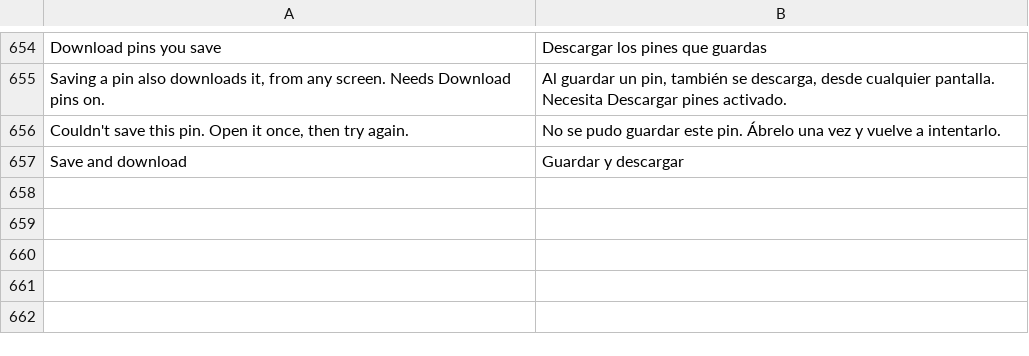
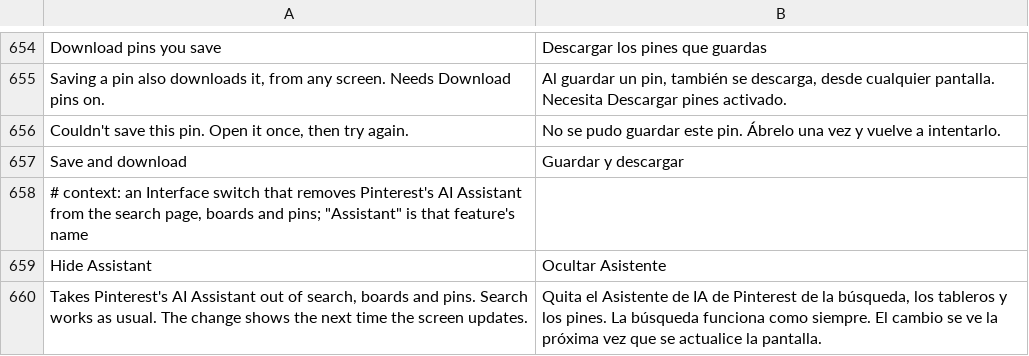
Before and after one commit to SysAdminDoc/HushPinterest, a TSV file: extensions/shared/library/src/main/l10n/es.tsv, drawn as a sheet; only a part is shown, gaps mark what is left out; the diff names each change by its address in the sheet, - before the commit and + after, or states it on an @@ line.

```diff
--- a/extensions/shared/library/src/main/l10n/es.tsv
+++ b/extensions/shared/library/src/main/l10n/es.tsv
+row 658: # context: an Interface switch that removes Pinterest's AI Assistant from the search page, boards and pins; "Assistant" is that feature's name
+row 659: Hide Assistant | Ocultar Asistente
+row 660: Takes Pinterest's AI Assistant out of search, boards and pins. Search works as usual. The change shows the next time the screen updates. | Quita el Asistente de IA de Pinterest de la búsqueda, los tableros y los pines. La búsqueda funciona como siempre. El cambio se ve la próxima vez que se actualice la pantalla.
```
Also changed, not shown: extensions/shared/library/src/main/l10n/de.tsv, extensions/shared/library/src/main/l10n/in.tsv, 28 other files.
